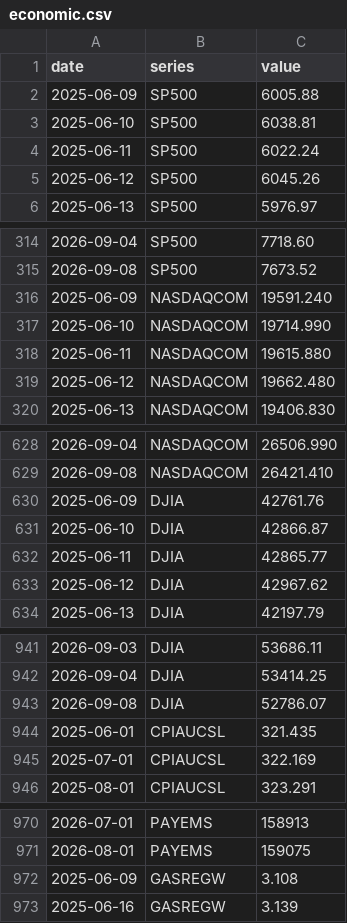
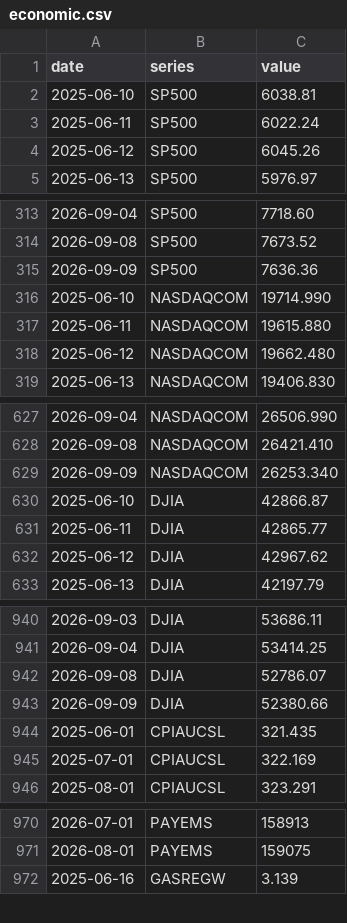
Before and after one commit to davidmold/spockpoll, a CSV file: economic.csv, drawn as a sheet; only a part is shown, gaps mark what is left out; removed rows and columns are numbered as before the commit, all else as after; the diff covers the shown part only; the diff names each change by its address in the sheet, - before the commit and + after, or states it on an @@ line.

```diff
--- a/economic.csv
+++ b/economic.csv
-row 2: 2025-06-09 | SP500 | 6005.88
-row 316: 2025-06-09 | NASDAQCOM | 19591.240
+row 315: 2026-09-09 | SP500 | 7636.36
-row 630: 2025-06-09 | DJIA | 42761.76
+row 629: 2026-09-09 | NASDAQCOM | 26253.340
+row 943: 2026-09-09 | DJIA | 52380.66
-row 972: 2025-06-09 | GASREGW | 3.108
```
Also changed, not shown: 1 added row elsewhere in this file, president.csv.
